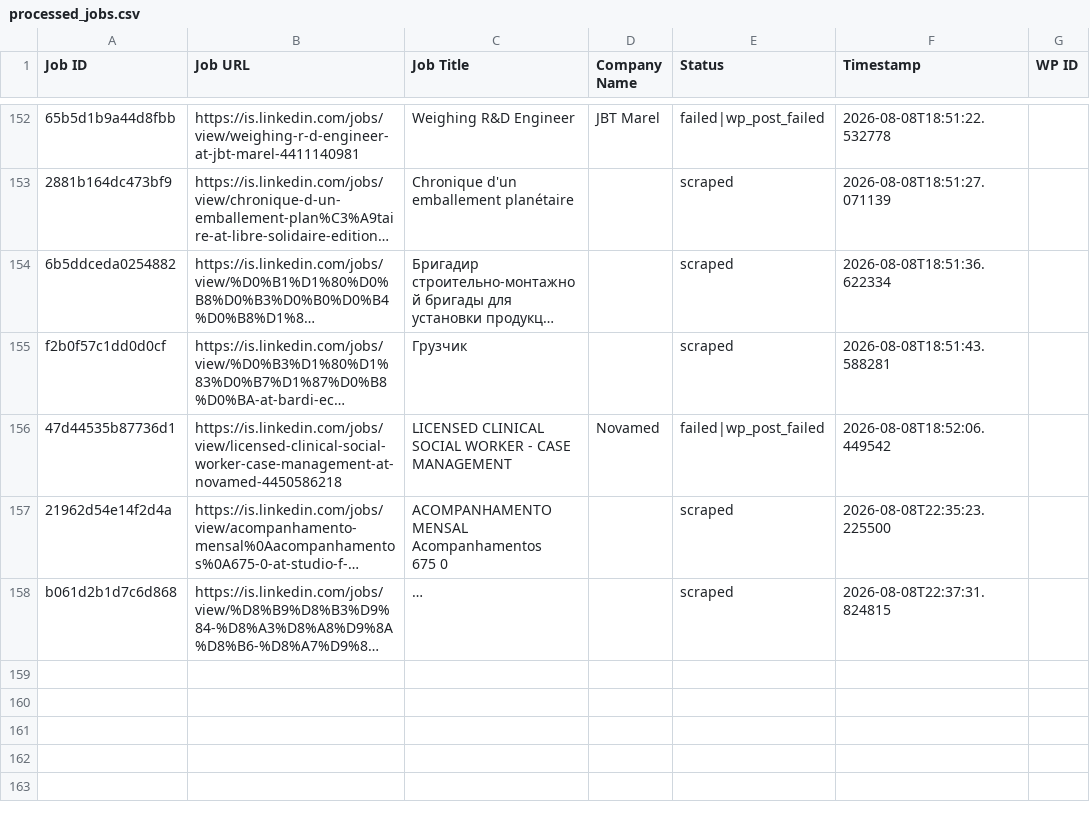
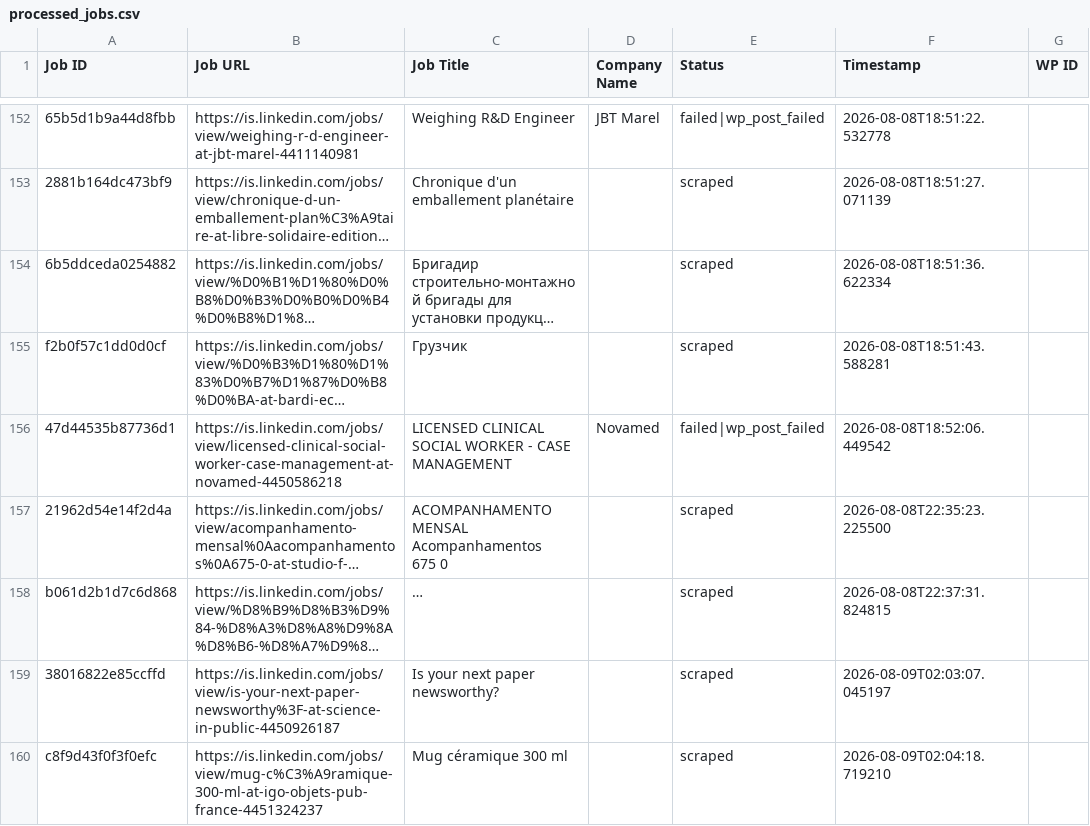
Before and after one commit to innovationinc2000/is, a CSV file: processed_jobs.csv, drawn as a sheet; only a part is shown, gaps mark what is left out; long unchanged cells end in …; the diff names each change by its address in the sheet, - before the commit and + after, or states it on an @@ line.

```diff
--- a/processed_jobs.csv
+++ b/processed_jobs.csv
+row 159: 38016822e85ccffd | https://is.linkedin.com/jobs/view/is-your-next-paper-newsworthy%3F-at-science-in-public-4450926187 | Is your next paper newsworthy? |  | scraped | 2026-08-09T02:03:07.045197
+row 160: c8f9d43f0f3f0efc | https://is.linkedin.com/jobs/view/mug-c%C3%A9ramique-300-ml-at-igo-objets-pub-france-4451324237 | Mug céramique 300 ml |  | scraped | 2026-08-09T02:04:18.719210
```
